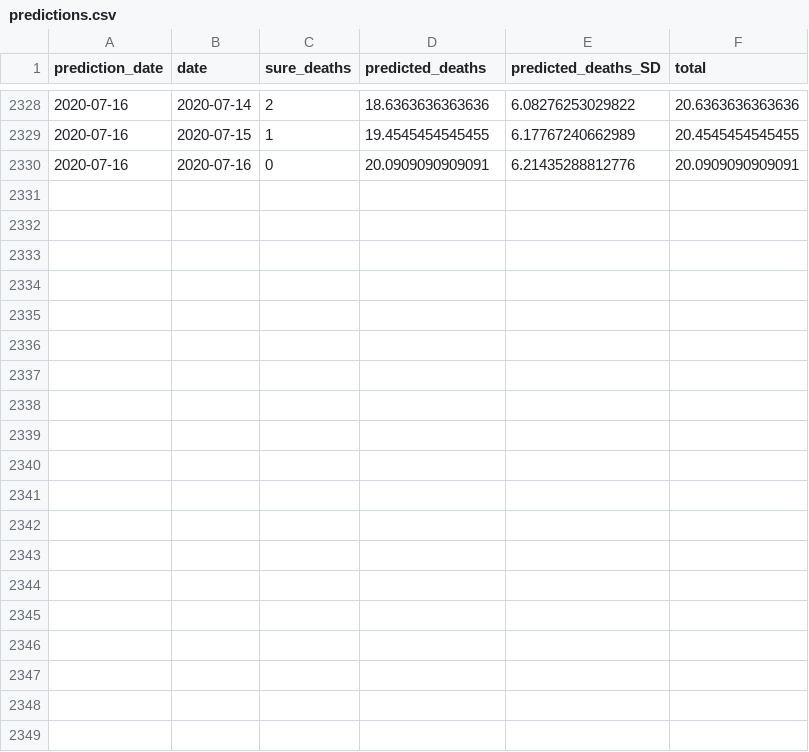
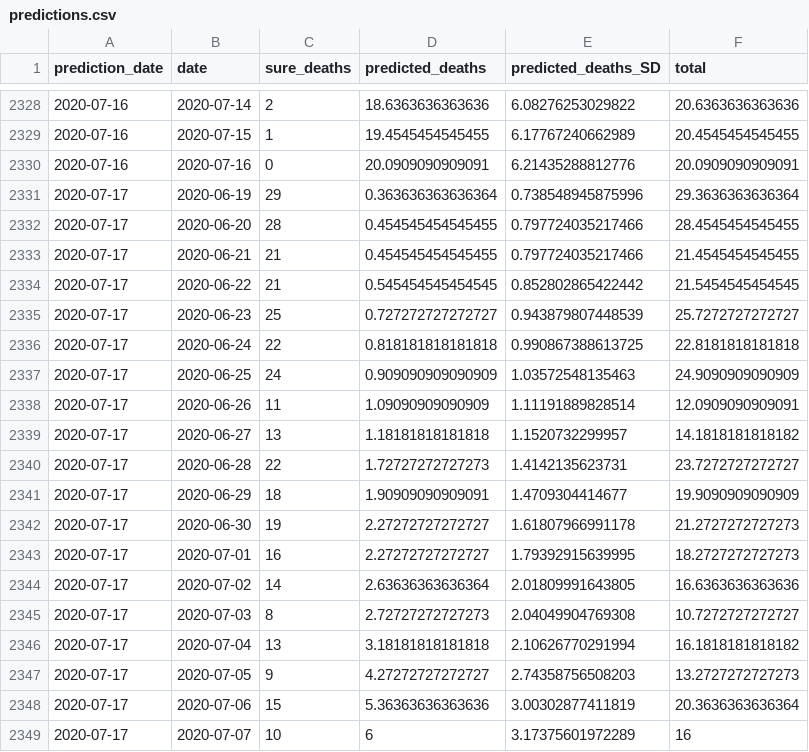
Before and after one commit to adamaltmejd/covid, a CSV file: data/predictions.csv, drawn as a sheet; only a part is shown, gaps mark what is left out; the diff covers the shown part only; the diff names each change by its address in the sheet, - before the commit and + after, or states it on an @@ line.

```diff
--- a/data/predictions.csv
+++ b/data/predictions.csv
+row 2331: 2020-07-17 | 2020-06-19 | 29 | 0.363636363636364 | 0.738548945875996 | 29.3636363636364
+row 2332: 2020-07-17 | 2020-06-20 | 28 | 0.454545454545455 | 0.797724035217466 | 28.4545454545455
+row 2333: 2020-07-17 | 2020-06-21 | 21 | 0.454545454545455 | 0.797724035217466 | 21.4545454545455
+row 2334: 2020-07-17 | 2020-06-22 | 21 | 0.545454545454545 | 0.852802865422442 | 21.5454545454545
+row 2335: 2020-07-17 | 2020-06-23 | 25 | 0.727272727272727 | 0.943879807448539 | 25.7272727272727
+row 2336: 2020-07-17 | 2020-06-24 | 22 | 0.818181818181818 | 0.990867388613725 | 22.8181818181818
+row 2337: 2020-07-17 | 2020-06-25 | 24 | 0.909090909090909 | 1.03572548135463 | 24.9090909090909
+row 2338: 2020-07-17 | 2020-06-26 | 11 | 1.09090909090909 | 1.11191889828514 | 12.0909090909091
+row 2339: 2020-07-17 | 2020-06-27 | 13 | 1.18181818181818 | 1.1520732299957 | 14.1818181818182
+row 2340: 2020-07-17 | 2020-06-28 | 22 | 1.72727272727273 | 1.4142135623731 | 23.7272727272727
+row 2341: 2020-07-17 | 2020-06-29 | 18 | 1.90909090909091 | 1.4709304414677 | 19.9090909090909
+row 2342: 2020-07-17 | 2020-06-30 | 19 | 2.27272727272727 | 1.61807966991178 | 21.2727272727273
+row 2343: 2020-07-17 | 2020-07-01 | 16 | 2.27272727272727 | 1.79392915639995 | 18.2727272727273
+row 2344: 2020-07-17 | 2020-07-02 | 14 | 2.63636363636364 | 2.01809991643805 | 16.6363636363636
+row 2345: 2020-07-17 | 2020-07-03 | 8 | 2.72727272727273 | 2.04049904769308 | 10.7272727272727
+row 2346: 2020-07-17 | 2020-07-04 | 13 | 3.18181818181818 | 2.10626770291994 | 16.1818181818182
+row 2347: 2020-07-17 | 2020-07-05 | 9 | 4.27272727272727 | 2.74358756508203 | 13.2727272727273
+row 2348: 2020-07-17 | 2020-07-06 | 15 | 5.36363636363636 | 3.00302877411819 | 20.3636363636364
+row 2349: 2020-07-17 | 2020-07-07 | 10 | 6 | 3.17375601972289 | 16
```
Also changed, not shown: 10 added rows elsewhere in this file, 11 other files.
